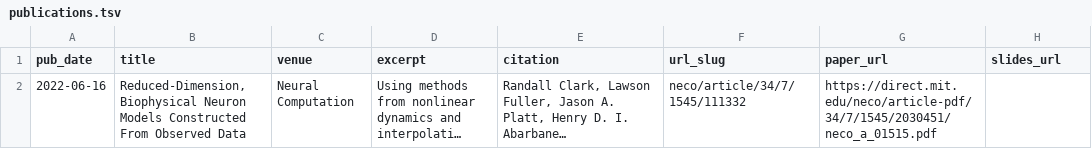
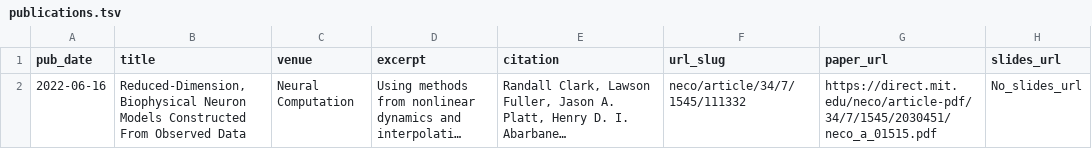
Before and after one commit to llfuller/llfuller.github.io, a TSV file: markdown_generator/publications.tsv, drawn as a sheet; long unchanged cells end in …; the diff names each change by its address in the sheet, - before the commit and + after, or states it on an @@ line.

Commit message:
Update publications.tsv

```diff
--- a/markdown_generator/publications.tsv
+++ b/markdown_generator/publications.tsv
-H2 (slides_url): (empty)
+H2 (slides_url): No_slides_url
```
